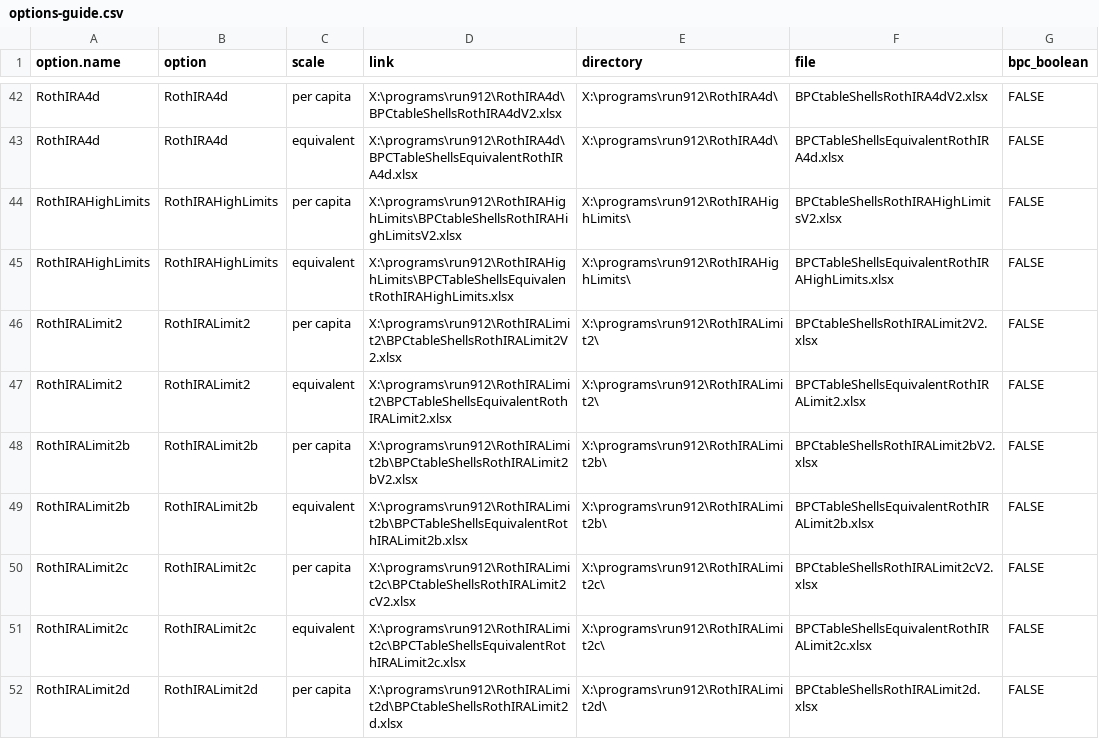
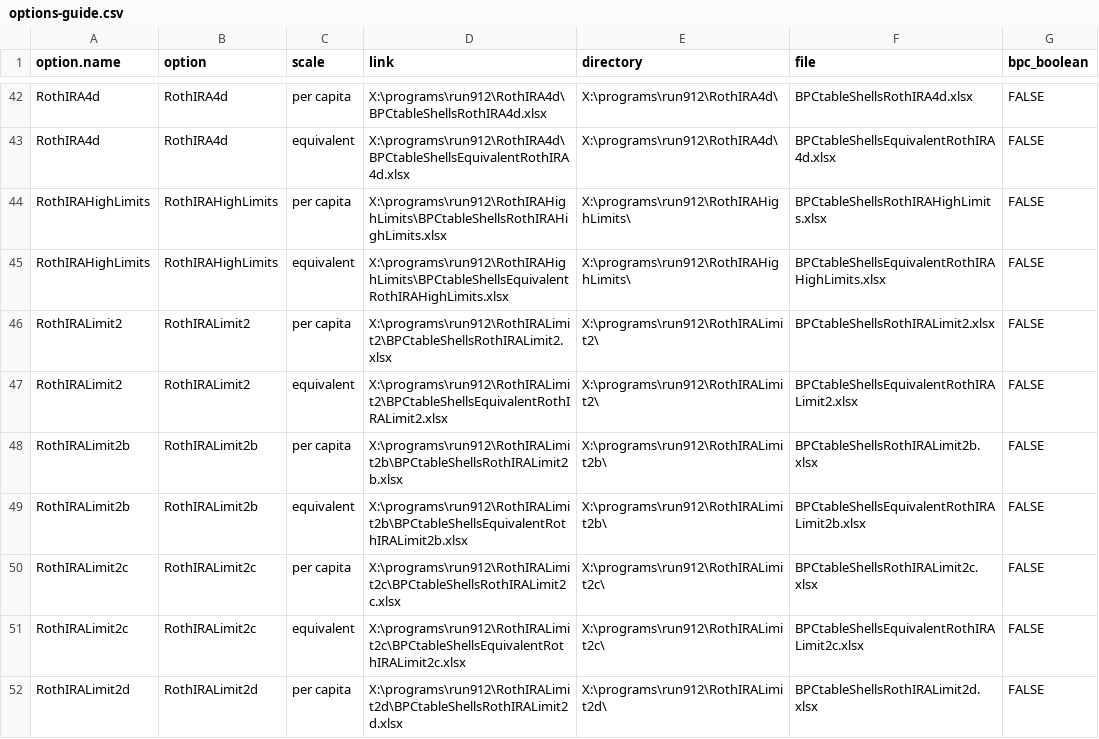
Before and after one commit to UrbanInstitute/dynasim-shiny4, a CSV file: options-guide.csv, drawn as a sheet; only a part is shown, gaps mark what is left out; the diff covers the shown part only; the diff names each change by its address in the sheet, - before the commit and + after, or states it on an @@ line.

Commit message:
Move merge from App.R to its own program.

```diff
--- a/options-guide.csv
+++ b/options-guide.csv
-D42 (link): X:\programs\run912\RothIRA4d\BPCtableShellsRothIRA4dV2.xlsx
+D42 (link): X:\programs\run912\RothIRA4d\BPCtableShellsRothIRA4d.xlsx
-F42 (file): BPCtableShellsRothIRA4dV2.xlsx
+F42 (file): BPCtableShellsRothIRA4d.xlsx
-D43 (link): X:\programs\run912\RothIRA4d\BPCTableShellsEquivalentRothIRA4d.xlsx
+D43 (link): X:\programs\run912\RothIRA4d\BPCtableShellsEquivalentRothIRA4d.xlsx
-F43 (file): BPCTableShellsEquivalentRothIRA4d.xlsx
+F43 (file): BPCtableShellsEquivalentRothIRA4d.xlsx
-D44 (link): X:\programs\run912\RothIRAHighLimits\BPCtableShellsRothIRAHighLimitsV2.xlsx
+D44 (link): X:\programs\run912\RothIRAHighLimits\BPCtableShellsRothIRAHighLimits.xlsx
-F44 (file): BPCtableShellsRothIRAHighLimitsV2.xlsx
+F44 (file): BPCtableShellsRothIRAHighLimits.xlsx
-D45 (link): X:\programs\run912\RothIRAHighLimits\BPCTableShellsEquivalentRothIRAHighLimits.xlsx
+D45 (link): X:\programs\run912\RothIRAHighLimits\BPCtableShellsEquivalentRothIRAHighLimits.xlsx
-F45 (file): BPCTableShellsEquivalentRothIRAHighLimits.xlsx
+F45 (file): BPCtableShellsEquivalentRothIRAHighLimits.xlsx
-D46 (link): X:\programs\run912\RothIRALimit2\BPCtableShellsRothIRALimit2V2.xlsx
+D46 (link): X:\programs\run912\RothIRALimit2\BPCtableShellsRothIRALimit2.xlsx
-F46 (file): BPCtableShellsRothIRALimit2V2.xlsx
+F46 (file): BPCtableShellsRothIRALimit2.xlsx
-D47 (link): X:\programs\run912\RothIRALimit2\BPCTableShellsEquivalentRothIRALimit2.xlsx
+D47 (link): X:\programs\run912\RothIRALimit2\BPCtableShellsEquivalentRothIRALimit2.xlsx
-F47 (file): BPCTableShellsEquivalentRothIRALimit2.xlsx
+F47 (file): BPCtableShellsEquivalentRothIRALimit2.xlsx
-D48 (link): X:\programs\run912\RothIRALimit2b\BPCtableShellsRothIRALimit2bV2.xlsx
+D48 (link): X:\programs\run912\RothIRALimit2b\BPCtableShellsRothIRALimit2b.xlsx
-F48 (file): BPCtableShellsRothIRALimit2bV2.xlsx
+F48 (file): BPCtableShellsRothIRALimit2b.xlsx
-D49 (link): X:\programs\run912\RothIRALimit2b\BPCTableShellsEquivalentRothIRALimit2b.xlsx
+D49 (link): X:\programs\run912\RothIRALimit2b\BPCtableShellsEquivalentRothIRALimit2b.xlsx
-F49 (file): BPCTableShellsEquivalentRothIRALimit2b.xlsx
+F49 (file): BPCtableShellsEquivalentRothIRALimit2b.xlsx
-D50 (link): X:\programs\run912\RothIRALimit2c\BPCtableShellsRothIRALimit2cV2.xlsx
+D50 (link): X:\programs\run912\RothIRALimit2c\BPCtableShellsRothIRALimit2c.xlsx
-F50 (file): BPCtableShellsRothIRALimit2cV2.xlsx
+F50 (file): BPCtableShellsRothIRALimit2c.xlsx
-D51 (link): X:\programs\run912\RothIRALimit2c\BPCTableShellsEquivalentRothIRALimit2c.xlsx
+D51 (link): X:\programs\run912\RothIRALimit2c\BPCtableShellsEquivalentRothIRALimit2c.xlsx
-F51 (file): BPCTableShellsEquivalentRothIRALimit2c.xlsx
+F51 (file): BPCtableShellsEquivalentRothIRALimit2c.xlsx
```
Also changed, not shown: 4 removed rows and 88 edited cells elsewhere in this file, 3 other files.
